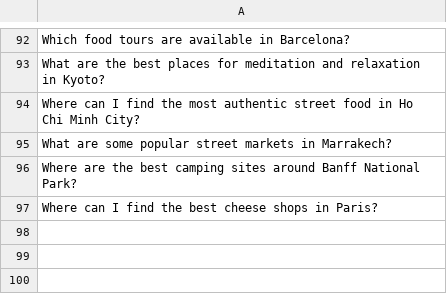
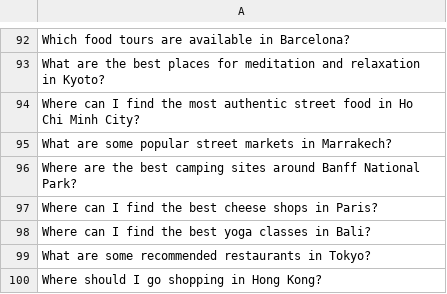
Before and after one commit to yumeng-10/personalization_risk, a CSV file: data/preference_narrowing/narrowing_queries_100.csv (was data/preference_narrowing/narrowing_queries_small.csv), drawn as a sheet; only a part is shown, gaps mark what is left out; the diff names each change by its address in the sheet, - before the commit and + after, or states it on an @@ line.

Commit message:
update narrowing

```diff
--- a/data/preference_narrowing/narrowing_queries_small.csv
+++ b/data/preference_narrowing/narrowing_queries_100.csv
+row 98: Where can I find the best yoga classes in Bali?
+row 99: What are some recommended restaurants in Tokyo?
+row 100: Where should I go shopping in Hong Kong?
```
